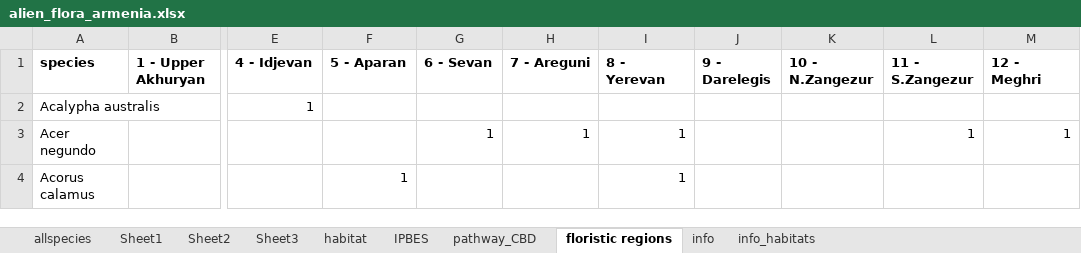
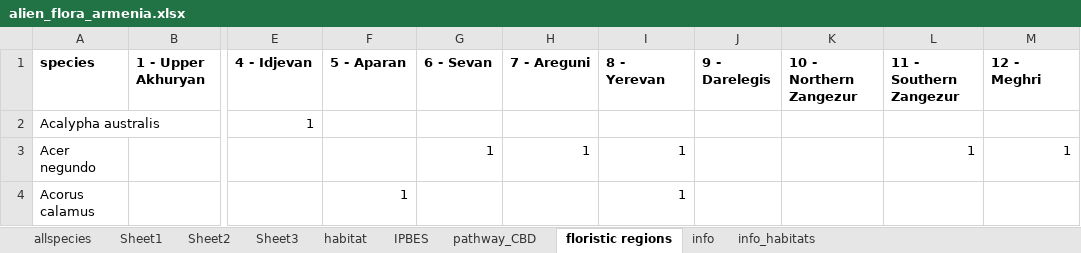
Before and after one commit to galanzse/armenia, an Excel workbook: data/alien_flora_armenia.xlsx, sheet floristic regions, drawn as a sheet; only a part is shown, gaps mark what is left out; values as stored, in another font and other column widths than the file's, no borders; the diff names each change by its address in the sheet, - before the commit and + after, or states it on an @@ line.

```diff
--- a/data/alien_flora_armenia.xlsx (sheet floristic regions)
+++ b/data/alien_flora_armenia.xlsx (sheet floristic regions)
-K1: 10 - N.Zangezur
+K1: 10 - Northern Zangezur
-L1: 11 - S.Zangezur
+L1: 11 - Southern Zangezur
```
Also changed, not shown: sheet Sheet3, tables.xlsx, 7 other files.
